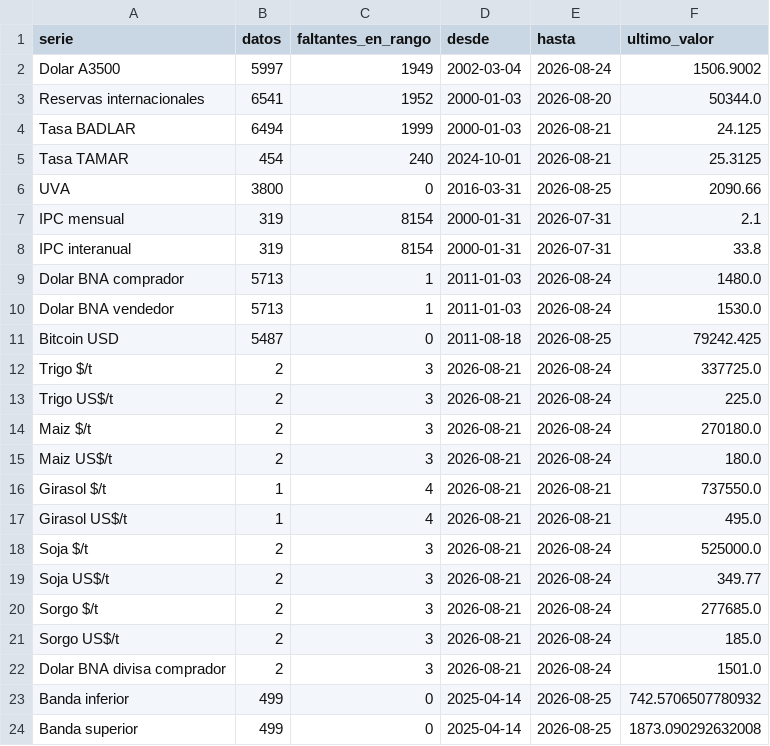
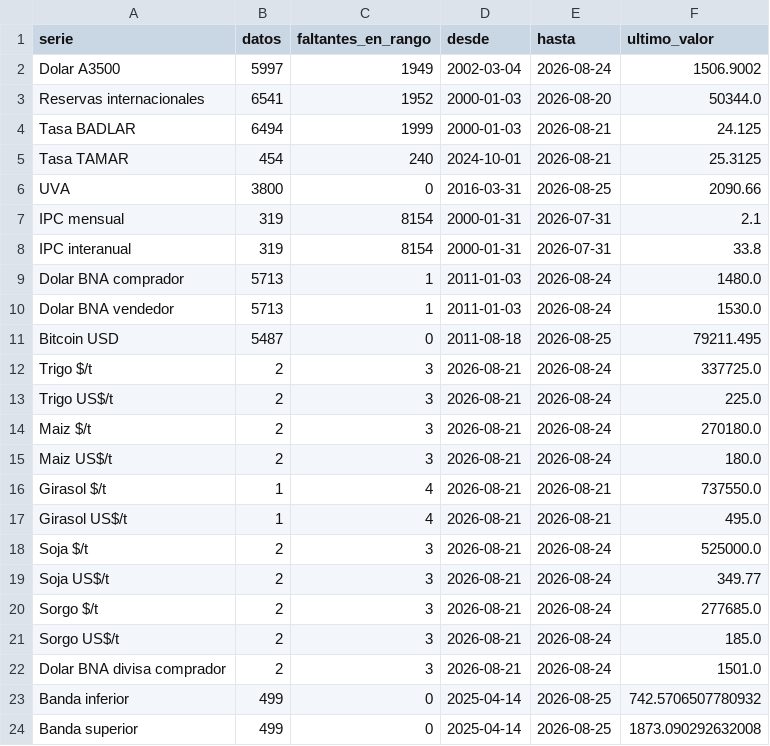
Before and after one commit to jamontedoro/panel-macro, a CSV file: datos/control.csv, drawn as a sheet.

```diff
--- a/datos/control.csv
+++ b/datos/control.csv
@@ -10,3 +10,3 @@ Dolar BNA comprador,5713,1,2011-01-03,2026-08-24,1480.0
 Dolar BNA vendedor,5713,1,2011-01-03,2026-08-24,1530.0
-Bitcoin USD,5487,0,2011-08-18,2026-08-25,79242.425
+Bitcoin USD,5487,0,2011-08-18,2026-08-25,79211.495
 Trigo $/t,2,3,2026-08-21,2026-08-24,337725.0
```
Also changed, not shown: datos/incidencias.csv, datos/series.csv, 1 other file.
